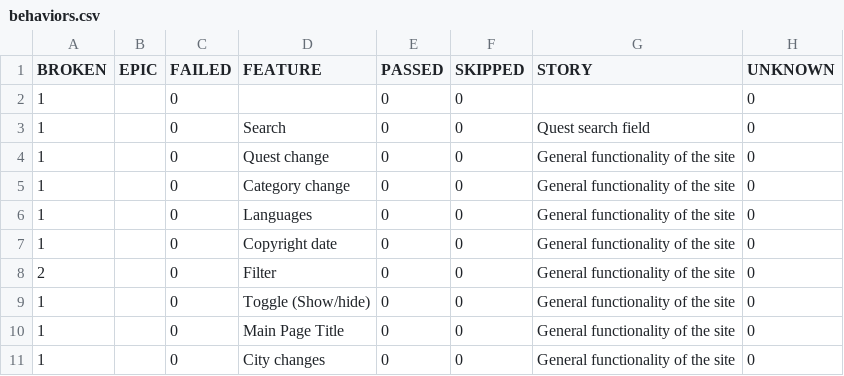
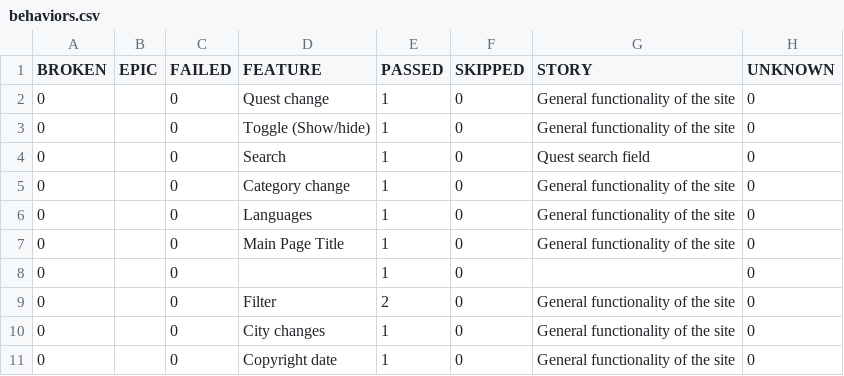
Before and after one commit to devrdtab/pwpqroom, a CSV file: data/behaviors.csv, drawn as a sheet.

```diff
--- a/data/behaviors.csv
+++ b/data/behaviors.csv
@@ -1,11 +1,11 @@
 "BROKEN","EPIC","FAILED","FEATURE","PASSED","SKIPPED","STORY","UNKNOWN"
-"1","","0","","0","0","","0"
-"1","","0","Search","0","0","Quest search field","0"
-"1","","0","Quest change","0","0","General functionality of the site","0"
-"1","","0","Category change","0","0","General functionality of the site","0"
-"1","","0","Languages","0","0","General functionality of the site","0"
-"1","","0","Copyright date","0","0","General functionality of the site","0"
-"2","","0","Filter","0","0","General functionality of the site","0"
-"1","","0","Toggle (Show/hide)","0","0","General functionality of the site","0"
-"1","","0","Main Page Title","0","0","General functionality of the site","0"
-"1","","0","City changes","0","0","General functionality of the site","0"
+"0","","0","Quest change","1","0","General functionality of the site","0"
+"0","","0","Toggle (Show/hide)","1","0","General functionality of the site","0"
+"0","","0","Search","1","0","Quest search field","0"
+"0","","0","Category change","1","0","General functionality of the site","0"
+"0","","0","Languages","1","0","General functionality of the site","0"
+"0","","0","Main Page Title","1","0","General functionality of the site","0"
+"0","","0","","1","0","","0"
+"0","","0","Filter","2","0","General functionality of the site","0"
+"0","","0","City changes","1","0","General functionality of the site","0"
+"0","","0","Copyright date","1","0","General functionality of the site","0"
```
Also changed, not shown: data/suites.csv, 39 other files.
